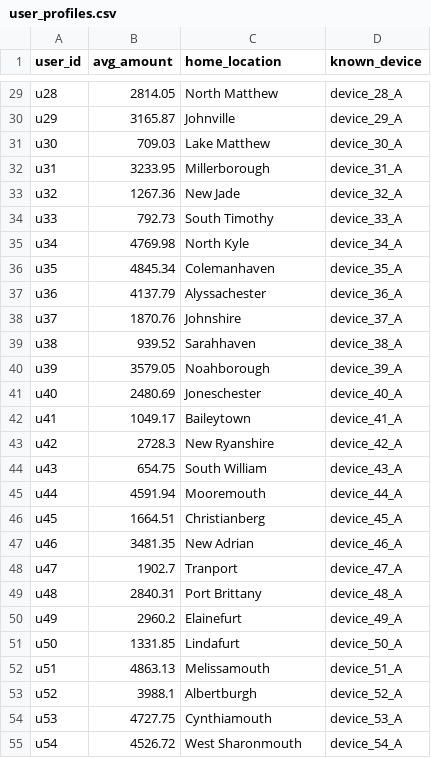
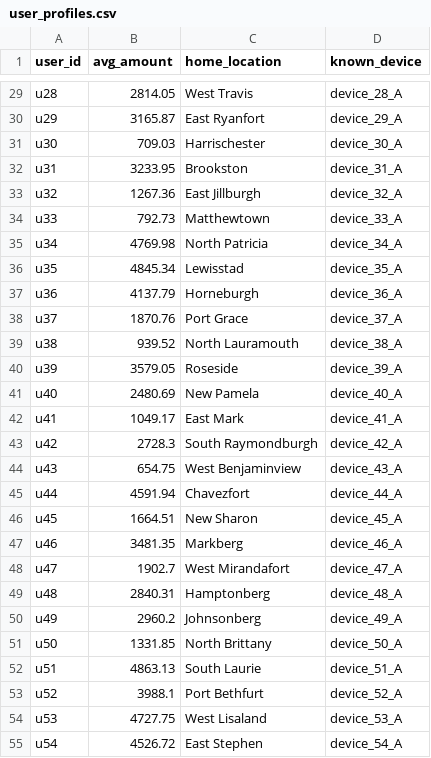
Before and after one commit to Nishka2505/FinProtek, a CSV file: data/user_profiles.csv, drawn as a sheet; only a part is shown, gaps mark what is left out; the diff covers the shown part only; the diff names each change by its address in the sheet, - before the commit and + after, or states it on an @@ line.

```diff
--- a/data/user_profiles.csv
+++ b/data/user_profiles.csv
-C29 (home_location): North Matthew
+C29 (home_location): West Travis
-C30 (home_location): Johnville
+C30 (home_location): East Ryanfort
-C31 (home_location): Lake Matthew
+C31 (home_location): Harrischester
-C32 (home_location): Millerborough
+C32 (home_location): Brookston
-C33 (home_location): New Jade
+C33 (home_location): East Jillburgh
-C34 (home_location): South Timothy
+C34 (home_location): Matthewtown
-C35 (home_location): North Kyle
+C35 (home_location): North Patricia
-C36 (home_location): Colemanhaven
+C36 (home_location): Lewisstad
-C37 (home_location): Alyssachester
+C37 (home_location): Horneburgh
-C38 (home_location): Johnshire
+C38 (home_location): Port Grace
-C39 (home_location): Sarahhaven
+C39 (home_location): North Lauramouth
-C40 (home_location): Noahborough
+C40 (home_location): Roseside
-C41 (home_location): Joneschester
+C41 (home_location): New Pamela
-C42 (home_location): Baileytown
+C42 (home_location): East Mark
-C43 (home_location): New Ryanshire
+C43 (home_location): South Raymondburgh
-C44 (home_location): South William
+C44 (home_location): West Benjaminview
-C45 (home_location): Mooremouth
+C45 (home_location): Chavezfort
-C46 (home_location): Christianberg
+C46 (home_location): New Sharon
-C47 (home_location): New Adrian
+C47 (home_location): Markberg
-C48 (home_location): Tranport
+C48 (home_location): West Mirandafort
-C49 (home_location): Port Brittany
+C49 (home_location): Hamptonberg
-C50 (home_location): Elainefurt
+C50 (home_location): Johnsonberg
-C51 (home_location): Lindafurt
+C51 (home_location): North Brittany
-C52 (home_location): Melissamouth
+C52 (home_location): South Laurie
-C53 (home_location): Albertburgh
+C53 (home_location): Port Bethfurt
-C54 (home_location): Cynthiamouth
+C54 (home_location): West Lisaland
-C55 (home_location): West Sharonmouth
+C55 (home_location): East Stephen
```
Also changed, not shown: 73 edited cells elsewhere in this file, data/transactions.csv, 2 other files.
